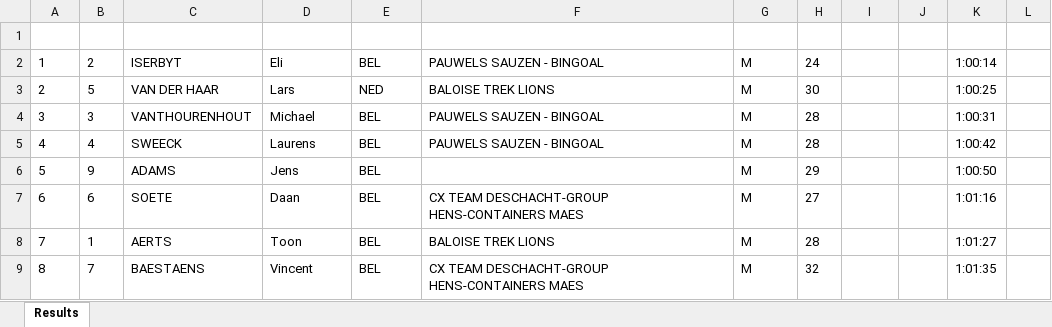
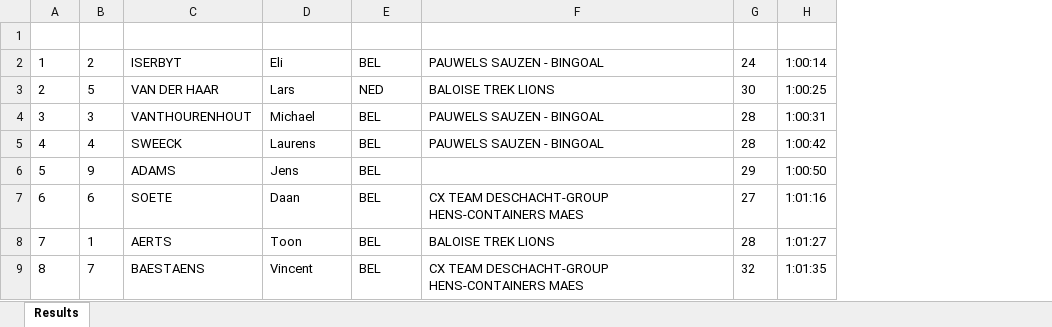
Before and after one commit to fijiaaron/cyclocross-python, an Excel workbook: results/Rapencross - Men Elite - 11 Sep 2021.xlsx, sheet Results, drawn as a sheet; only a part is shown; values as stored, in another font and other column widths than the file's, no borders; table styles not drawn; the diff names each change by its address in the sheet, - before the commit and + after, or states it on an @@ line.

Commit message:
update results to remove empty columns

```diff
--- a/results/Rapencross - Men Elite - 11 Sep 2021.xlsx (sheet Results)
+++ b/results/Rapencross - Men Elite - 11 Sep 2021.xlsx (sheet Results)
-column G (Gender), rows 2-9: all M
-column I (Phase), empty
-column J (Heat), empty
-column L (IRM), empty
```
Also changed, not shown: results/Rapencross - Men Junior - 11 Sep 2021.xlsx, results/Rapencross - Women Elite - 11 Sep 2021.xlsx.
